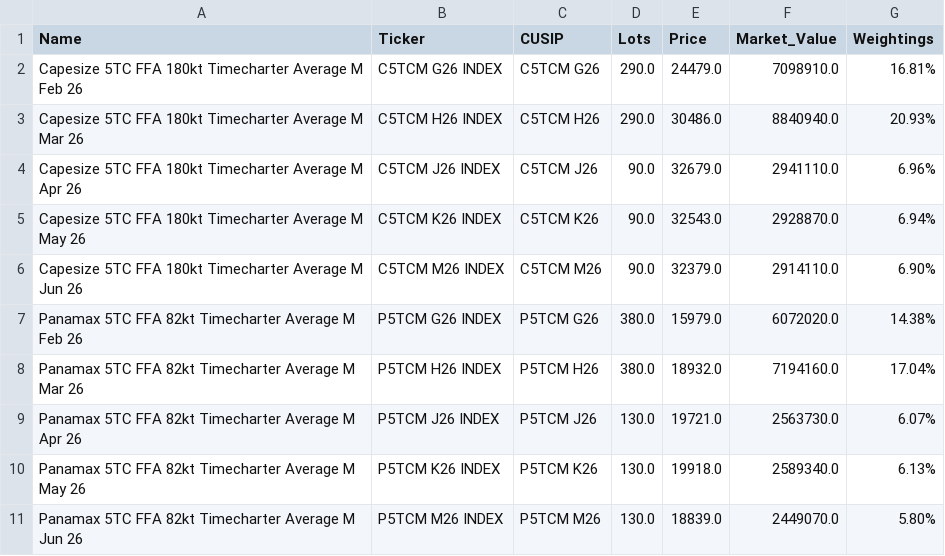
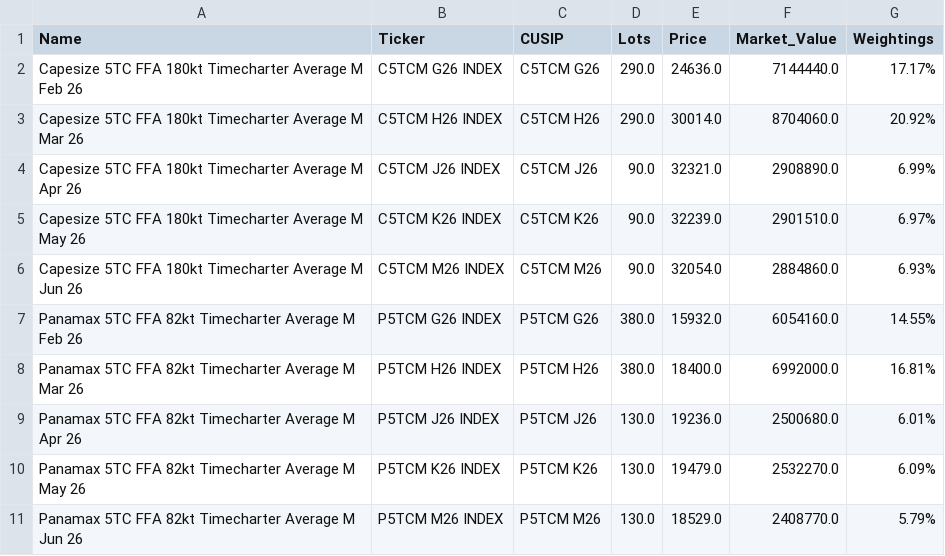
Before and after one commit to yieldchaser/Shipping, a CSV file: bdry_holdings.csv, drawn as a sheet; only a part is shown; the diff covers the shown part only.

```diff
--- a/bdry_holdings.csv
+++ b/bdry_holdings.csv
@@ -1,11 +1,11 @@
 Name,Ticker,CUSIP,Lots,Price,Market_Value,Weightings
-Capesize 5TC FFA 180kt Timecharter Average M Feb 26,C5TCM G26 INDEX,C5TCM G26,290.0,24479.0,7098910.0,16.81%
-Capesize 5TC FFA 180kt Timecharter Average M Mar 26,C5TCM H26 INDEX,C5TCM H26,290.0,30486.0,8840940.0,20.93%
-Capesize 5TC FFA 180kt Timecharter Average M Apr 26,C5TCM J26 INDEX,C5TCM J26,90.0,32679.0,2941110.0,6.96%
-Capesize 5TC FFA 180kt Timecharter Average M May 26,C5TCM K26 INDEX,C5TCM K26,90.0,32543.0,2928870.0,6.94%
-Capesize 5TC FFA 180kt Timecharter Average M Jun 26,C5TCM M26 INDEX,C5TCM M26,90.0,32379.0,2914110.0,6.90%
-Panamax 5TC FFA 82kt Timecharter Average M Feb 26,P5TCM G26 INDEX,P5TCM G26,380.0,15979.0,6072020.0,14.38%
-Panamax 5TC FFA 82kt Timecharter Average M Mar 26,P5TCM H26 INDEX,P5TCM H26,380.0,18932.0,7194160.0,17.04%
-Panamax 5TC FFA 82kt Timecharter Average M Apr 26,P5TCM J26 INDEX,P5TCM J26,130.0,19721.0,2563730.0,6.07%
-Panamax 5TC FFA 82kt Timecharter Average M May 26,P5TCM K26 INDEX,P5TCM K26,130.0,19918.0,2589340.0,6.13%
-Panamax 5TC FFA 82kt Timecharter Average M Jun 26,P5TCM M26 INDEX,P5TCM M26,130.0,18839.0,2449070.0,5.80%
+Capesize 5TC FFA 180kt Timecharter Average M Feb 26,C5TCM G26 INDEX,C5TCM G26,290.0,24636.0,7144440.0,17.17%
+Capesize 5TC FFA 180kt Timecharter Average M Mar 26,C5TCM H26 INDEX,C5TCM H26,290.0,30014.0,8704060.0,20.92%
+Capesize 5TC FFA 180kt Timecharter Average M Apr 26,C5TCM J26 INDEX,C5TCM J26,90.0,32321.0,2908890.0,6.99%
+Capesize 5TC FFA 180kt Timecharter Average M May 26,C5TCM K26 INDEX,C5TCM K26,90.0,32239.0,2901510.0,6.97%
+Capesize 5TC FFA 180kt Timecharter Average M Jun 26,C5TCM M26 INDEX,C5TCM M26,90.0,32054.0,2884860.0,6.93%
+Panamax 5TC FFA 82kt Timecharter Average M Feb 26,P5TCM G26 INDEX,P5TCM G26,380.0,15932.0,6054160.0,14.55%
+Panamax 5TC FFA 82kt Timecharter Average M Mar 26,P5TCM H26 INDEX,P5TCM H26,380.0,18400.0,6992000.0,16.81%
+Panamax 5TC FFA 82kt Timecharter Average M Apr 26,P5TCM J26 INDEX,P5TCM J26,130.0,19236.0,2500680.0,6.01%
+Panamax 5TC FFA 82kt Timecharter Average M May 26,P5TCM K26 INDEX,P5TCM K26,130.0,19479.0,2532270.0,6.09%
+Panamax 5TC FFA 82kt Timecharter Average M Jun 26,P5TCM M26 INDEX,P5TCM M26,130.0,18529.0,2408770.0,5.79%
```
Also changed, not shown: 18 edited cells elsewhere in this file, bwet_holdings.csv.
